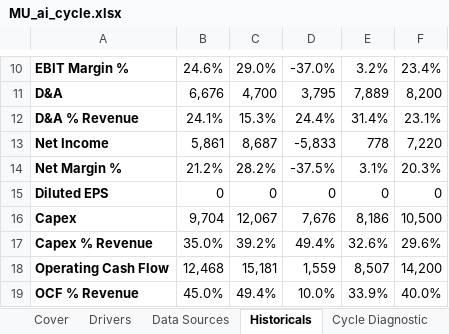
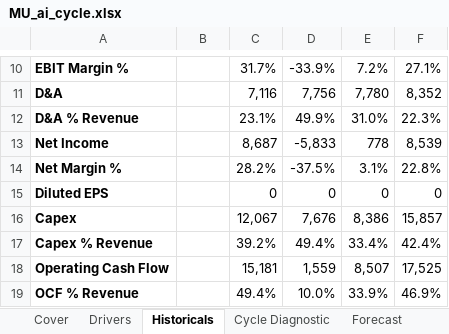
Before and after one commit to Keyvaniath/bpleone-site, an Excel workbook: assets/toolkit/MU_ai_cycle.xlsx, sheet Historicals, drawn as a sheet; only a part is shown, gaps mark what is left out; values as stored, in another font and other column widths than the file's, no borders; the diff covers the shown part only; the diff names each change by its address in the sheet, - before the commit and + after, or states it on an @@ line.

```diff
--- a/assets/toolkit/MU_ai_cycle.xlsx (sheet Historicals)
+++ b/assets/toolkit/MU_ai_cycle.xlsx (sheet Historicals)
-sheet tab: Data Sources
-B10: 24.6%
+B10: (empty)
-C10: 29.0%
+C10: 31.7%
-D10: -37.0%
+D10: -33.9%
-E10: 3.2%
+E10: 7.2%
-F10: 23.4%
+F10: 27.1%
-B11: 6,676
+B11: (empty)
-C11: 4,700
+C11: 7,116
-D11: 3,795
+D11: 7,756
-E11: 7,889
+E11: 7,780
-F11: 8,200
+F11: 8,352
-B12: 24.1%
+B12: (empty)
-C12: 15.3%
+C12: 23.1%
-D12: 24.4%
+D12: 49.9%
-E12: 31.4%
+E12: 31.0%
-F12: 23.1%
+F12: 22.3%
-B13: 5,861
+B13: (empty)
-F13: 7,220
+F13: 8,539
-B14: 21.2%
+B14: (empty)
-F14: 20.3%
+F14: 22.8%
-B15: 0
+B15: (empty)
-B16: 9,704
+B16: (empty)
-E16: 8,186
+E16: 8,386
-F16: 10,500
+F16: 15,857
-B17: 35.0%
+B17: (empty)
-E17: 32.6%
+E17: 33.4%
-F17: 29.6%
+F17: 42.4%
-B18: 12,468
+B18: (empty)
-F18: 14,200
+F18: 17,525
-B19: 45.0%
+B19: (empty)
-F19: 40.0%
+F19: 46.9%
```
Also changed, not shown: 70 edited cells and cell formats elsewhere in this sheet, sheet Comps, sheet Sensitivity, sheet LBO, sheet Forecast, sheet DCF, sheet Football, 5 more sheets, other sheet tabs, charts or pictures, assets/toolkit/MU_through_cycle.xlsx.
